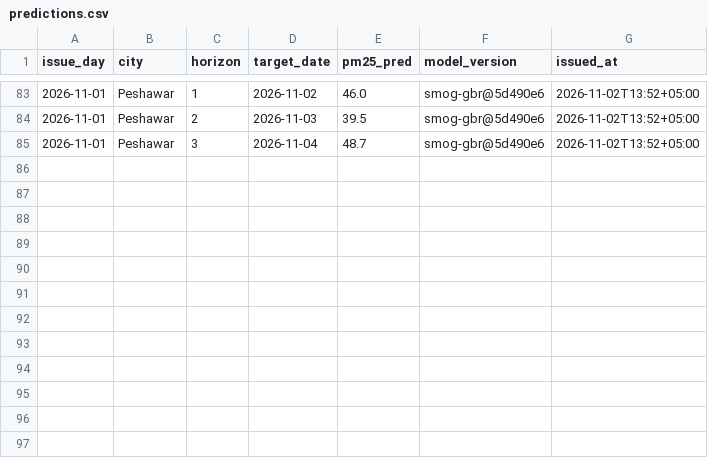
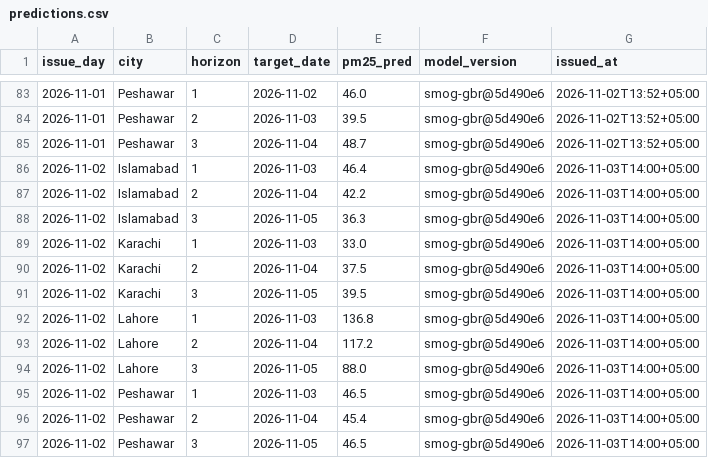
Before and after one commit to anascs12/smog-forecast-mlops, a CSV file: monitoring/predictions.csv, drawn as a sheet; only a part is shown, gaps mark what is left out; the diff names each change by its address in the sheet, - before the commit and + after, or states it on an @@ line.

```diff
--- a/monitoring/predictions.csv
+++ b/monitoring/predictions.csv
+row 86: 2026-11-02 | Islamabad | 1 | 2026-11-03 | 46.4 | smog-gbr@5d490e6 | 2026-11-03T14:00+05:00
+row 87: 2026-11-02 | Islamabad | 2 | 2026-11-04 | 42.2 | smog-gbr@5d490e6 | 2026-11-03T14:00+05:00
+row 88: 2026-11-02 | Islamabad | 3 | 2026-11-05 | 36.3 | smog-gbr@5d490e6 | 2026-11-03T14:00+05:00
+row 89: 2026-11-02 | Karachi | 1 | 2026-11-03 | 33.0 | smog-gbr@5d490e6 | 2026-11-03T14:00+05:00
+row 90: 2026-11-02 | Karachi | 2 | 2026-11-04 | 37.5 | smog-gbr@5d490e6 | 2026-11-03T14:00+05:00
+row 91: 2026-11-02 | Karachi | 3 | 2026-11-05 | 39.5 | smog-gbr@5d490e6 | 2026-11-03T14:00+05:00
+row 92: 2026-11-02 | Lahore | 1 | 2026-11-03 | 136.8 | smog-gbr@5d490e6 | 2026-11-03T14:00+05:00
+row 93: 2026-11-02 | Lahore | 2 | 2026-11-04 | 117.2 | smog-gbr@5d490e6 | 2026-11-03T14:00+05:00
+row 94: 2026-11-02 | Lahore | 3 | 2026-11-05 | 88.0 | smog-gbr@5d490e6 | 2026-11-03T14:00+05:00
+row 95: 2026-11-02 | Peshawar | 1 | 2026-11-03 | 46.5 | smog-gbr@5d490e6 | 2026-11-03T14:00+05:00
+row 96: 2026-11-02 | Peshawar | 2 | 2026-11-04 | 45.4 | smog-gbr@5d490e6 | 2026-11-03T14:00+05:00
+row 97: 2026-11-02 | Peshawar | 3 | 2026-11-05 | 46.5 | smog-gbr@5d490e6 | 2026-11-03T14:00+05:00
```
Also changed, not shown: monitoring/actuals.csv, monitoring/inputs.csv, 2 other files.
